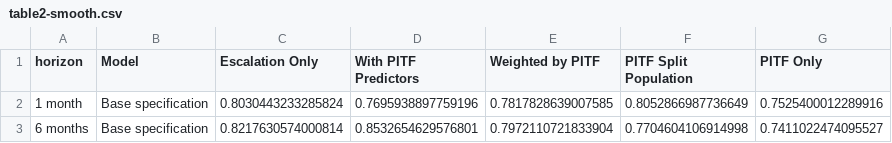
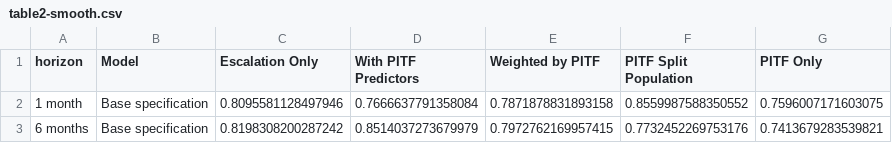
Before and after one commit to andybega/Blair-Sambanis-replication, a CSV file: data/table2-smooth.csv, drawn as a sheet.

Commit message:
add model 2 model comparison plots in appendix
also drop in last rep_nosmooth run results

```diff
--- a/data/table2-smooth.csv
+++ b/data/table2-smooth.csv
@@ -1,3 +1,3 @@
 horizon,Model,Escalation Only,With PITF Predictors,Weighted by PITF,PITF Split Population,PITF Only
-1 month,Base specification,0.8030443233285824,0.7695938897759196,0.7817828639007585,0.8052866987736649,0.7525400012289916
-6 months,Base specification,0.8217630574000814,0.8532654629576801,0.7972110721833904,0.7704604106914998,0.7411022474095527
+1 month,Base specification,0.8095581128497946,0.7666637791358084,0.7871878831893158,0.8559987588350552,0.7596007171603075
+6 months,Base specification,0.8198308200287242,0.8514037273679979,0.7972762169957415,0.7732452269753176,0.7413679283539821
```
Also changed, not shown: 12 other files.
